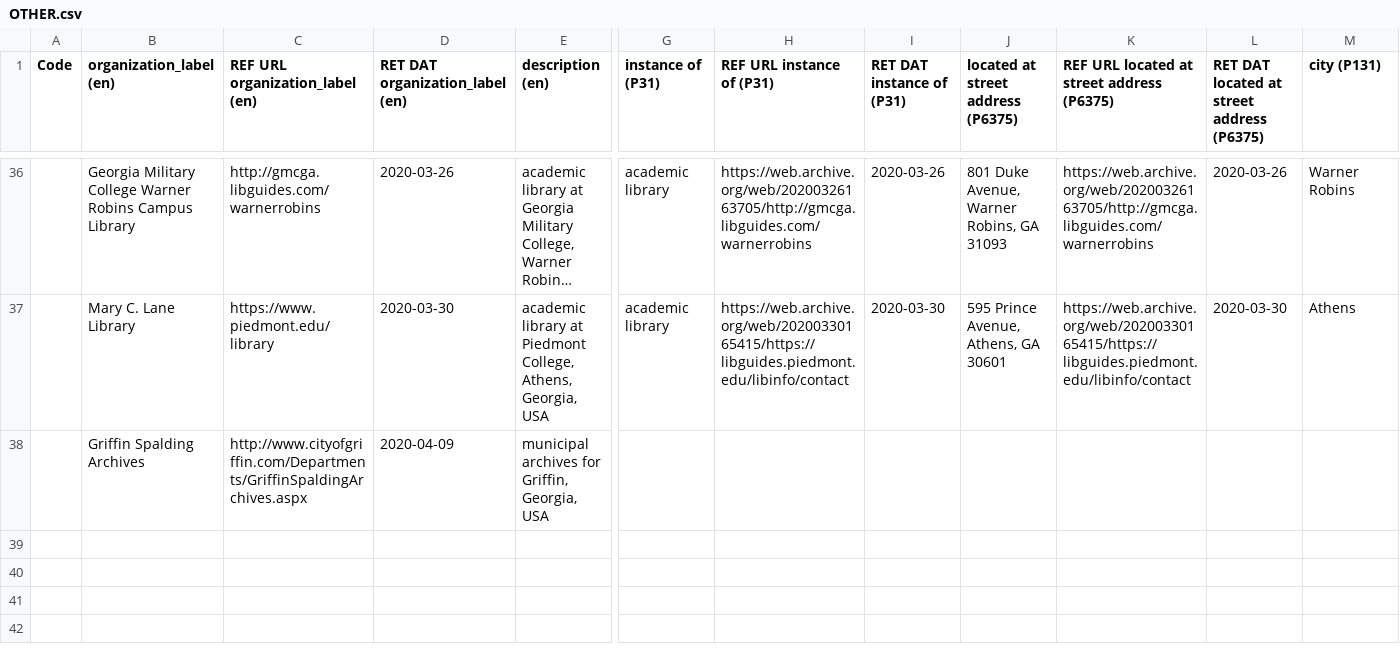
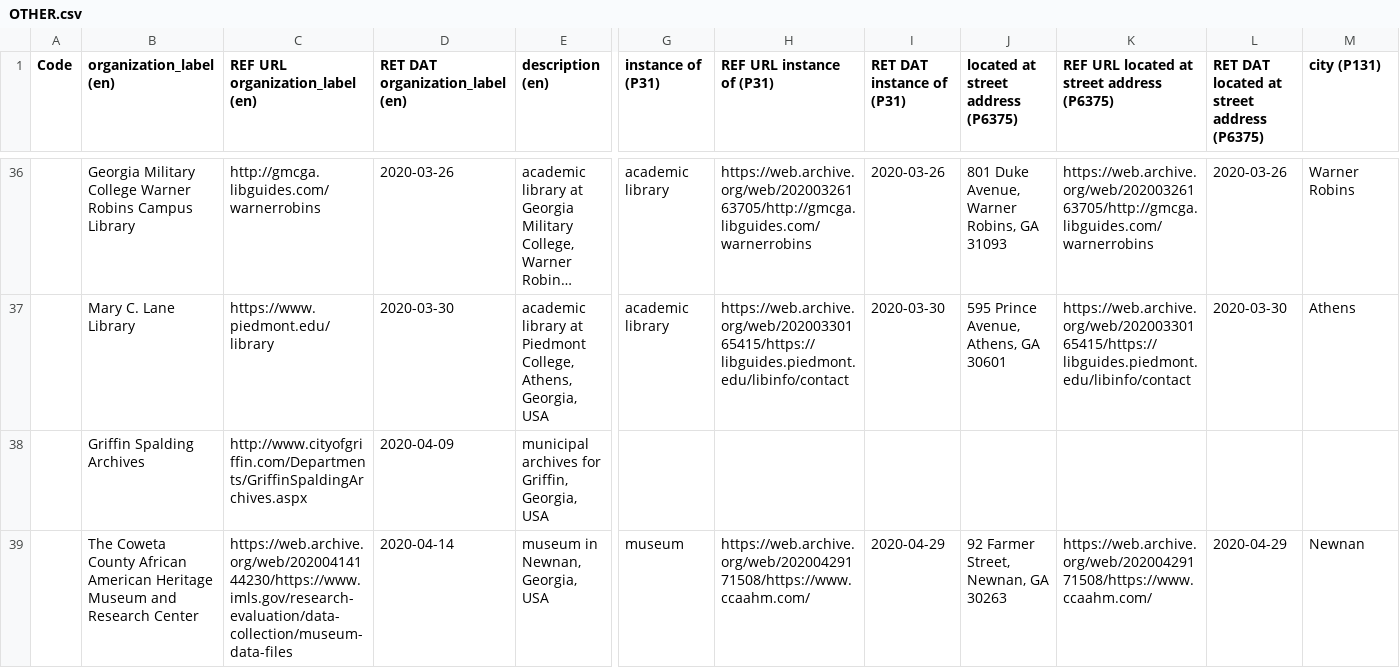
Before and after one commit to AUC-Woodruff-Library/GaNCH-data, a CSV file: data/OTHER.csv, drawn as a sheet; only a part is shown, gaps mark what is left out; long unchanged cells end in …; rows hold the shown columns only; the diff names each change by its address in the sheet, - before the commit and + after, or states it on an @@ line.

```diff
--- a/data/OTHER.csv
+++ b/data/OTHER.csv
+row 39:  | The Coweta County African American Heritage Museum and Research Center | https://web.archive.org/web/20200414144230/https://www.imls.gov/research-evaluation/data-collection/museum-data-files | 2020-04-14 | museum in Newnan, Georgia, USA | museum | https://web.archive.org/web/20200429171508/https://www.ccaahm.com/ | 2020-04-29 | 92 Farmer Street, Newnan, GA 30263 | https://web.archive.org/web/20200429171508/https://www.ccaahm.com/ | 2020-04-29 | Newnan
```
Also changed, not shown: 1 other file.
